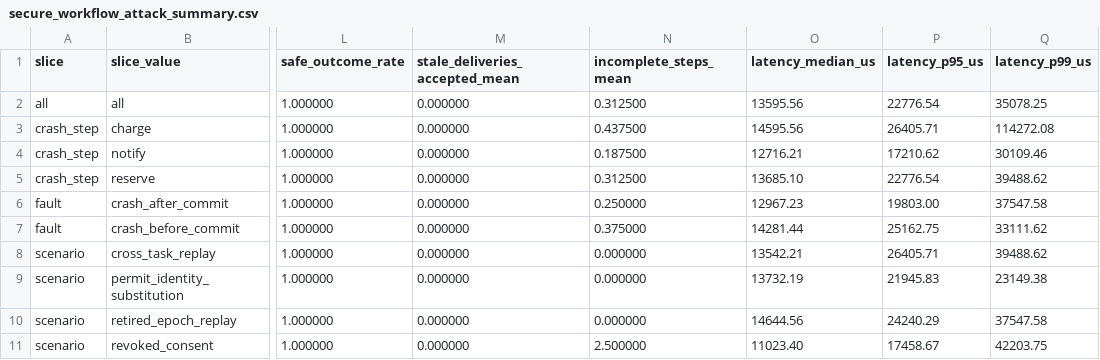
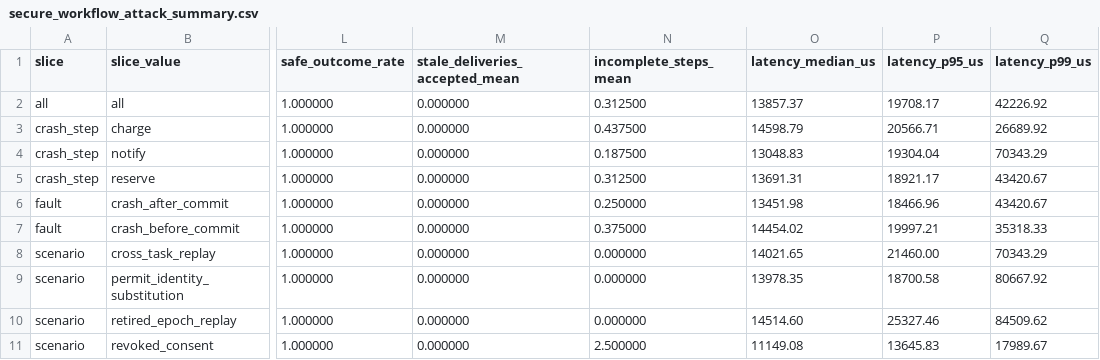
Before and after one commit to medhavee-upadhyaya/zero-trust-agent-identity, a CSV file: experiments/secure_workflow_attack_summary.csv, drawn as a sheet; only a part is shown, gaps mark what is left out; the diff covers the shown part only; the diff names each change by its address in the sheet, - before the commit and + after, or states it on an @@ line.

```diff
--- a/experiments/secure_workflow_attack_summary.csv
+++ b/experiments/secure_workflow_attack_summary.csv
-O2 (latency_median_us): 13595.56
+O2 (latency_median_us): 13857.37
-P2 (latency_p95_us): 22776.54
+P2 (latency_p95_us): 19708.17
-Q2 (latency_p99_us): 35078.25
+Q2 (latency_p99_us): 42226.92
-O3 (latency_median_us): 14595.56
+O3 (latency_median_us): 14598.79
-P3 (latency_p95_us): 26405.71
+P3 (latency_p95_us): 20566.71
-Q3 (latency_p99_us): 114272.08
+Q3 (latency_p99_us): 26689.92
-O4 (latency_median_us): 12716.21
+O4 (latency_median_us): 13048.83
-P4 (latency_p95_us): 17210.62
+P4 (latency_p95_us): 19304.04
-Q4 (latency_p99_us): 30109.46
+Q4 (latency_p99_us): 70343.29
-O5 (latency_median_us): 13685.10
+O5 (latency_median_us): 13691.31
-P5 (latency_p95_us): 22776.54
+P5 (latency_p95_us): 18921.17
-Q5 (latency_p99_us): 39488.62
+Q5 (latency_p99_us): 43420.67
-O6 (latency_median_us): 12967.23
+O6 (latency_median_us): 13451.98
-P6 (latency_p95_us): 19803.00
+P6 (latency_p95_us): 18466.96
-Q6 (latency_p99_us): 37547.58
+Q6 (latency_p99_us): 43420.67
-O7 (latency_median_us): 14281.44
+O7 (latency_median_us): 14454.02
-P7 (latency_p95_us): 25162.75
+P7 (latency_p95_us): 19997.21
-Q7 (latency_p99_us): 33111.62
+Q7 (latency_p99_us): 35318.33
-O8 (latency_median_us): 13542.21
+O8 (latency_median_us): 14021.65
-P8 (latency_p95_us): 26405.71
+P8 (latency_p95_us): 21460.00
-Q8 (latency_p99_us): 39488.62
+Q8 (latency_p99_us): 70343.29
-O9 (latency_median_us): 13732.19
+O9 (latency_median_us): 13978.35
-P9 (latency_p95_us): 21945.83
+P9 (latency_p95_us): 18700.58
-Q9 (latency_p99_us): 23149.38
+Q9 (latency_p99_us): 80667.92
-O10 (latency_median_us): 14644.56
+O10 (latency_median_us): 14514.60
-P10 (latency_p95_us): 24240.29
+P10 (latency_p95_us): 25327.46
-Q10 (latency_p99_us): 37547.58
+Q10 (latency_p99_us): 84509.62
-O11 (latency_median_us): 11023.40
+O11 (latency_median_us): 11149.08
-P11 (latency_p95_us): 17458.67
+P11 (latency_p95_us): 13645.83
-Q11 (latency_p99_us): 42203.75
+Q11 (latency_p99_us): 17989.67
```
Also changed, not shown: 12 edited cells elsewhere in this file, experiments/authorization_attack_summary.csv, experiments/environment.csv, 17 other files.
